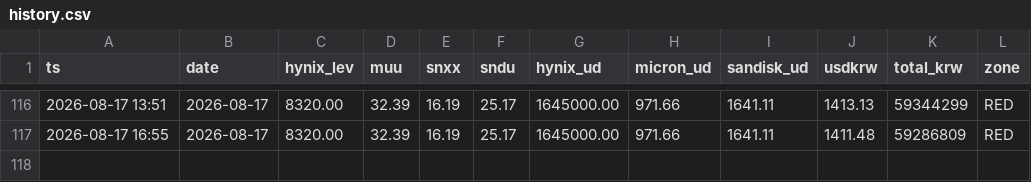
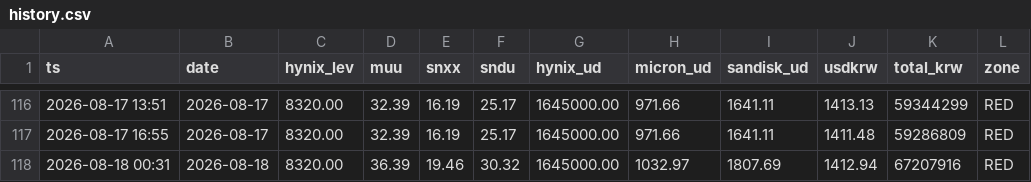
Before and after one commit to teddyberryarch/teber-track, a CSV file: history.csv, drawn as a sheet; only a part is shown, gaps mark what is left out.

```diff
--- a/history.csv
+++ b/history.csv
@@ -117 +117,2 @@ ts,date,hynix_lev,muu,snxx,sndu,hynix_ud,micron_ud,sandisk_ud,usdkrw,total_krw,z
 2026-08-17 16:55,2026-08-17,8320.00,32.39,16.19,25.17,1645000.00,971.66,1641.11,1411.48,59286809,RED
+2026-08-18 00:31,2026-08-18,8320.00,36.39,19.46,30.32,1645000.00,1032.97,1807.69,1412.94,67207916,RED
```
Also changed, not shown: 2 other files.
